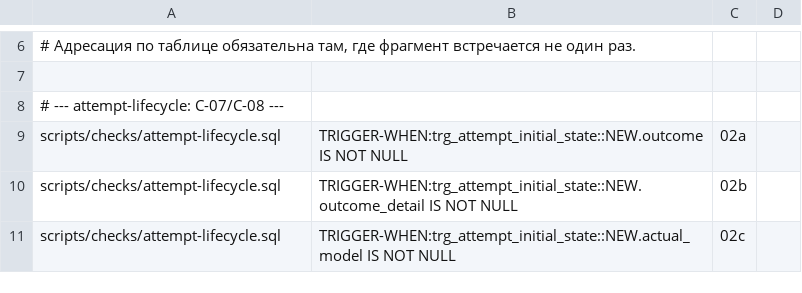
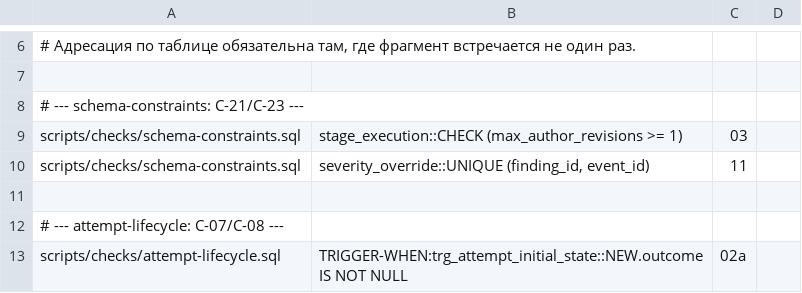
Before and after one commit to Isqander/stable-metaswarm, a TSV file: scripts/checks/mutations.tsv, drawn as a sheet; only a part is shown, gaps mark what is left out; the shorter side is filled out with more unchanged rows.

```diff
--- a/scripts/checks/mutations.tsv
+++ b/scripts/checks/mutations.tsv
@@ -7,2 +7,6 @@
 
+# --- schema-constraints: C-21/C-23 ---
+scripts/checks/schema-constraints.sql	stage_execution::CHECK (max_author_revisions >= 1)	03
+scripts/checks/schema-constraints.sql	severity_override::UNIQUE (finding_id, event_id)	11
+
 # --- attempt-lifecycle: C-07/C-08 ---
```
Also changed, not shown: 11 other files.
